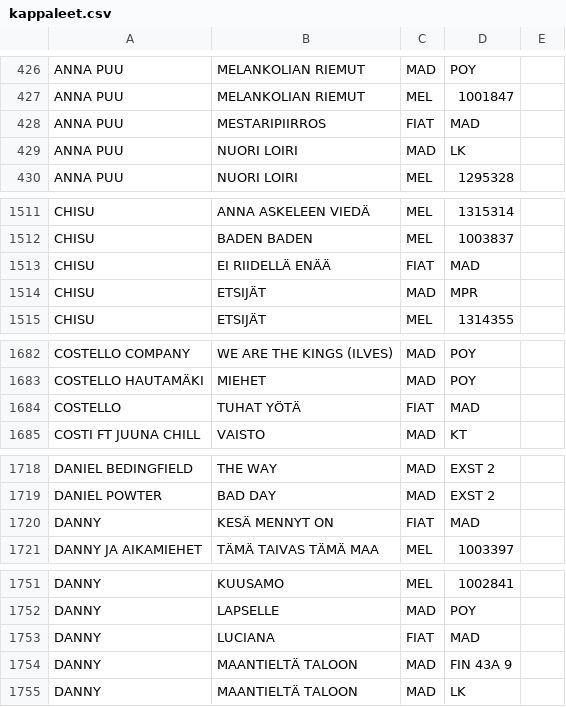
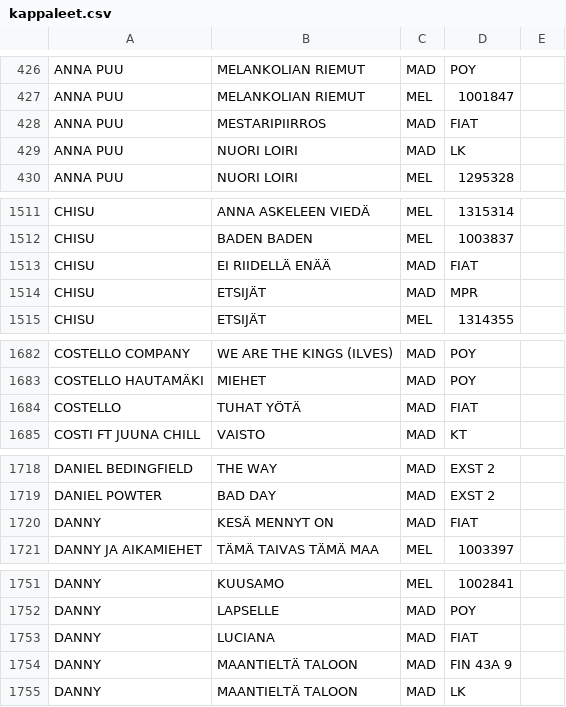
Before and after one commit to TavernaEskolanmaki/Taverna, a CSV file: kappaleet.csv, drawn as a sheet; only a part is shown, gaps mark what is left out; the diff covers the shown part only.

```diff
--- a/kappaleet.csv
+++ b/kappaleet.csv
@@ -427,3 +427,3 @@ ANNA PUU,MELANKOLIAN RIEMUT,MAD,POY
 ANNA PUU,MELANKOLIAN RIEMUT,MEL,1001847
-ANNA PUU,MESTARIPIIRROS,FIAT,MAD
+ANNA PUU,MESTARIPIIRROS,MAD,FIAT
 ANNA PUU,NUORI LOIRI,MAD,LK
@@ -1512,3 +1512,3 @@ CHISU,ANNA ASKELEEN VIEDÄ,MEL,1315314
 CHISU,BADEN BADEN,MEL,1003837
-CHISU,EI RIIDELLÄ ENÄÄ,FIAT,MAD
+CHISU,EI RIIDELLÄ ENÄÄ,MAD,FIAT
 CHISU,ETSIJÄT,MAD,MPR
@@ -1683,3 +1683,3 @@ COSTELLO COMPANY,WE ARE THE KINGS  (ILVES),MAD,POY
 COSTELLO HAUTAMÄKI,MIEHET,MAD,POY
-COSTELLO,TUHAT YÖTÄ,FIAT,MAD
+COSTELLO,TUHAT YÖTÄ,MAD,FIAT
 COSTI FT JUUNA CHILL,VAISTO,MAD,KT
@@ -1719,3 +1719,3 @@ DANIEL BEDINGFIELD,THE WAY,MAD,EXST 2
 DANIEL POWTER,BAD DAY,MAD,EXST 2
-DANNY ,KESÄ MENNYT ON,FIAT,MAD
+DANNY ,KESÄ MENNYT ON,MAD,FIAT
 DANNY JA AIKAMIEHET,TÄMÄ TAIVAS TÄMÄ MAA,MEL,1003397
@@ -1752,3 +1752,3 @@ DANNY,KUUSAMO,MEL,1002841
 DANNY,LAPSELLE,MAD,POY
-DANNY,LUCIANA,FIAT,MAD
+DANNY,LUCIANA,MAD,FIAT
 DANNY,MAANTIELTÄ TALOON,MAD,FIN 43A 9
```
Also changed, not shown: 101 edited cells elsewhere in this file.
